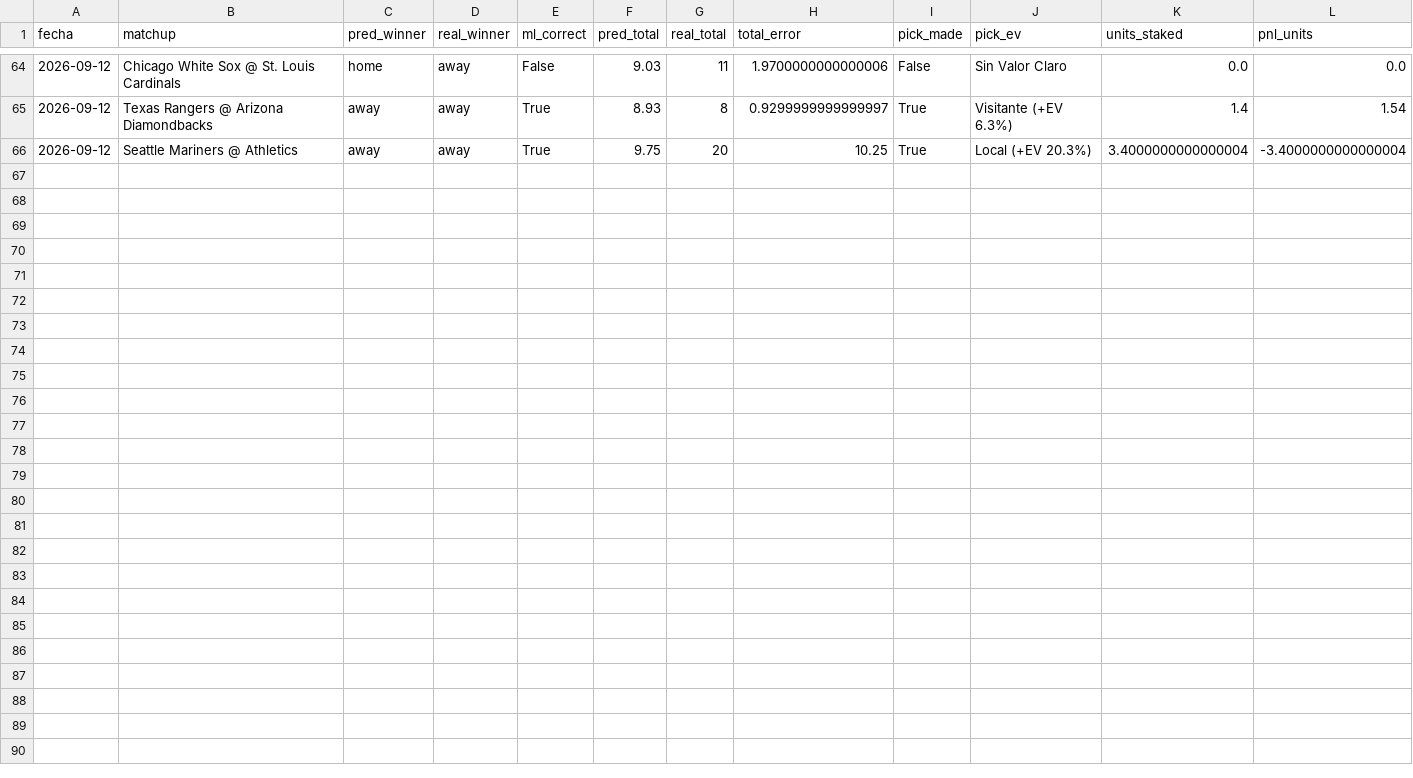
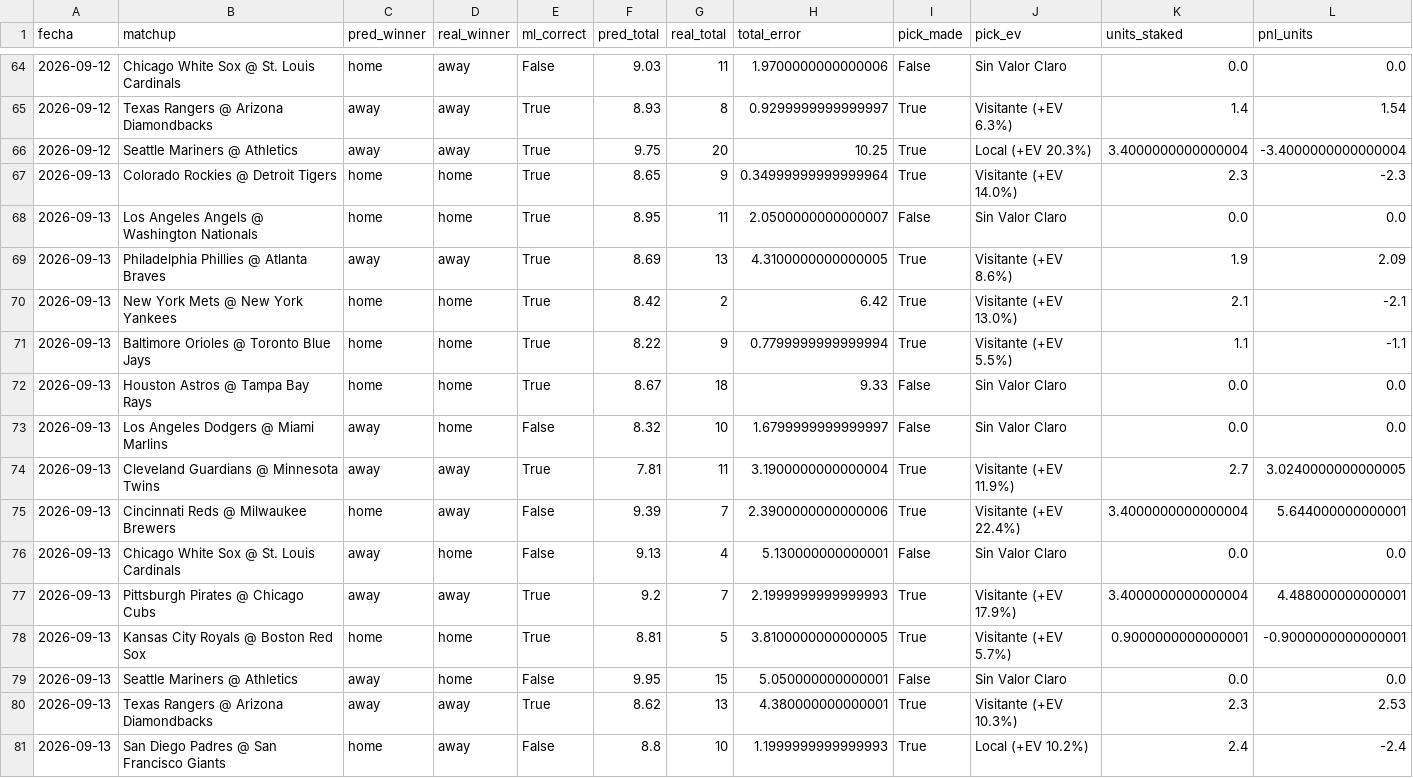
Before and after one commit to ByteLogic214/mlb-proyeccions, a CSV file: output/tracking_results.csv, drawn as a sheet; only a part is shown, gaps mark what is left out.

```diff
--- a/output/tracking_results.csv
+++ b/output/tracking_results.csv
@@ -66 +66,16 @@ fecha,matchup,pred_winner,real_winner,ml_correct,pred_total,real_total,total_err
 2026-09-12,Seattle Mariners @ Athletics,away,away,True,9.75,20,10.25,True,Local (+EV 20.3%),3.4000000000000004,-3.4000000000000004
+2026-09-13,Colorado Rockies @ Detroit Tigers,home,home,True,8.65,9,0.34999999999999964,True,Visitante (+EV 14.0%),2.3,-2.3
+2026-09-13,Los Angeles Angels @ Washington Nationals,home,home,True,8.95,11,2.0500000000000007,False,Sin Valor Claro,0.0,0.0
+2026-09-13,Philadelphia Phillies @ Atlanta Braves,away,away,True,8.69,13,4.3100000000000005,True,Visitante (+EV 8.6%),1.9,2.09
+2026-09-13,New York Mets @ New York Yankees,home,home,True,8.42,2,6.42,True,Visitante (+EV 13.0%),2.1,-2.1
+2026-09-13,Baltimore Orioles @ Toronto Blue Jays,home,home,True,8.22,9,0.7799999999999994,True,Visitante (+EV 5.5%),1.1,-1.1
+2026-09-13,Houston Astros @ Tampa Bay Rays,home,home,True,8.67,18,9.33,False,Sin Valor Claro,0.0,0.0
+2026-09-13,Los Angeles Dodgers @ Miami Marlins,away,home,False,8.32,10,1.6799999999999997,False,Sin Valor Claro,0.0,0.0
+2026-09-13,Cleveland Guardians @ Minnesota Twins,away,away,True,7.81,11,3.1900000000000004,True,Visitante (+EV 11.9%),2.7,3.0240000000000005
+2026-09-13,Cincinnati Reds @ Milwaukee Brewers,home,away,False,9.39,7,2.3900000000000006,True,Visitante (+EV 22.4%),3.4000000000000004,5.644000000000001
+2026-09-13,Chicago White Sox @ St. Louis Cardinals,away,home,False,9.13,4,5.130000000000001,False,Sin Valor Claro,0.0,0.0
+2026-09-13,Pittsburgh Pirates @ Chicago Cubs,away,away,True,9.2,7,2.1999999999999993,True,Visitante (+EV 17.9%),3.4000000000000004,4.488000000000001
+2026-09-13,Kansas City Royals @ Boston Red Sox,home,home,True,8.81,5,3.8100000000000005,True,Visitante (+EV 5.7%),0.9000000000000001,-0.9000000000000001
+2026-09-13,Seattle Mariners @ Athletics,away,home,False,9.95,15,5.050000000000001,False,Sin Valor Claro,0.0,0.0
+2026-09-13,Texas Rangers @ Arizona Diamondbacks,away,away,True,8.62,13,4.380000000000001,True,Visitante (+EV 10.3%),2.3,2.53
+2026-09-13,San Diego Padres @ San Francisco Giants,home,away,False,8.8,10,1.1999999999999993,True,Local (+EV 10.2%),2.4,-2.4
```
Also changed, not shown: 1 other file.
